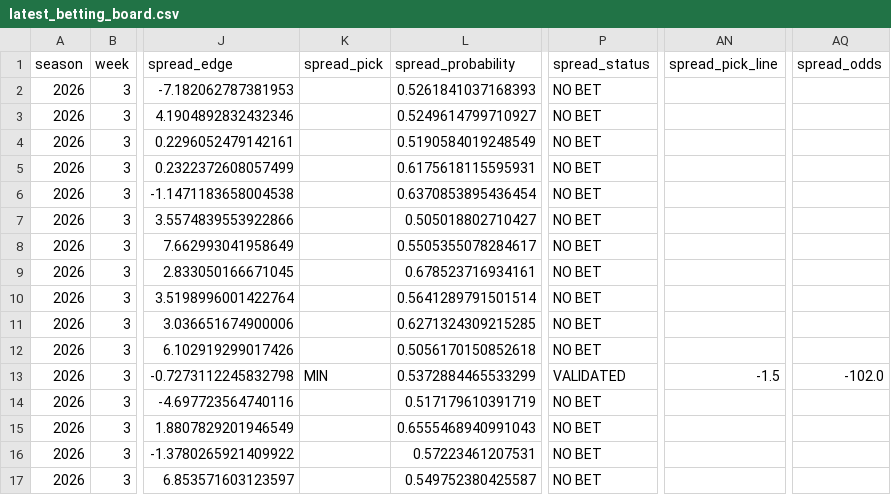
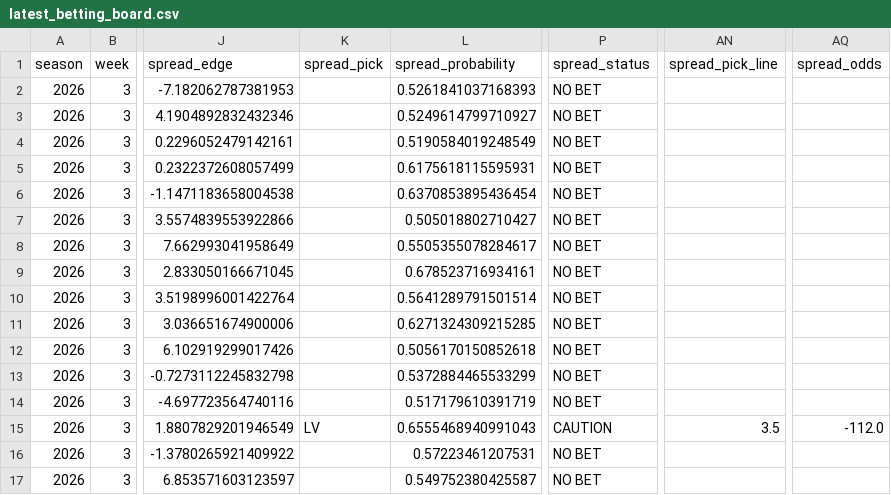
Before and after one commit to csmotherman/NFL-DATA, a CSV file: outputs/latest_betting_board.csv, drawn as a sheet; only a part is shown, gaps mark what is left out; the diff names each change by its address in the sheet, - before the commit and + after, or states it on an @@ line.

```diff
--- a/outputs/latest_betting_board.csv
+++ b/outputs/latest_betting_board.csv
-K13 (spread_pick): MIN
+K13 (spread_pick): (empty)
-P13 (spread_status): VALIDATED
+P13 (spread_status): NO BET
-AN13 (spread_pick_line): -1.5
+AN13 (spread_pick_line): (empty)
-AQ13 (spread_odds): -102.0
+AQ13 (spread_odds): (empty)
-K15 (spread_pick): (empty)
+K15 (spread_pick): LV
-P15 (spread_status): NO BET
+P15 (spread_status): CAUTION
-AN15 (spread_pick_line): (empty)
+AN15 (spread_pick_line): 3.5
-AQ15 (spread_odds): (empty)
+AQ15 (spread_odds): -112.0
```
Also changed, not shown: outputs/latest_candidates.csv, outputs/latest_predictions.csv, 4 other files.
